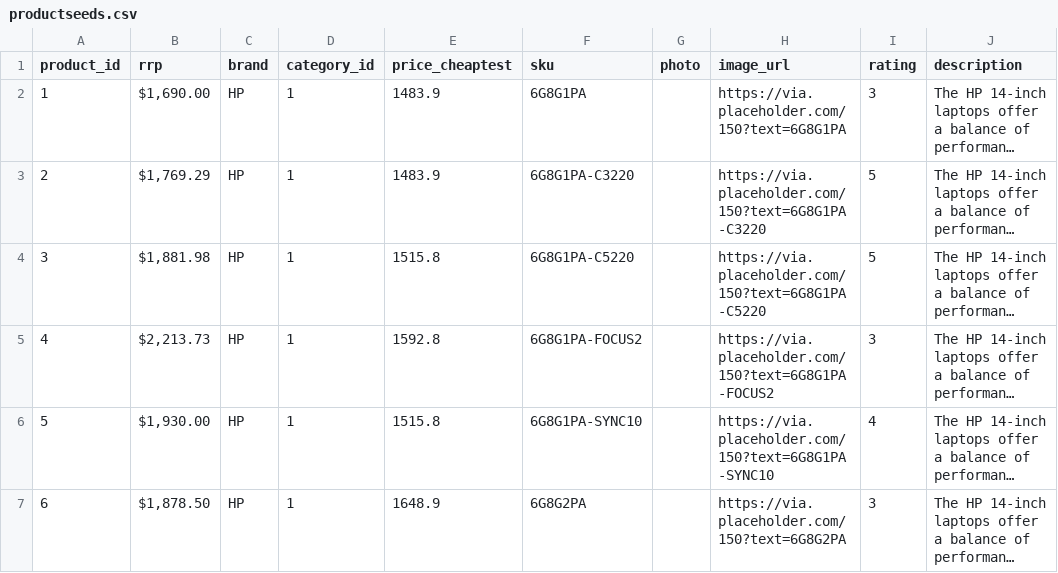
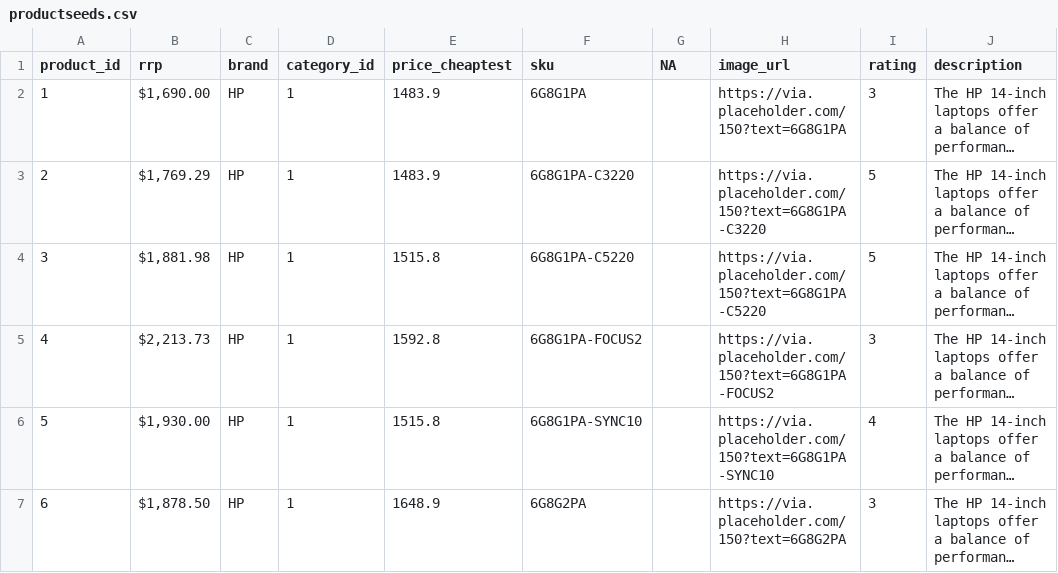
Before and after one commit to Jeffrey-Fazal/project1pricematcher, a CSV file: lib/seeds/productseeds.csv, drawn as a sheet; only a part is shown; long unchanged cells end in …; the diff names each change by its address in the sheet, - before the commit and + after, or states it on an @@ line.

Commit message:
post product,category and store migration + css. no join tables

```diff
--- a/lib/seeds/productseeds.csv
+++ b/lib/seeds/productseeds.csv
-G1: photo
+G1: NA
```
Also changed, not shown: 41 other files.
